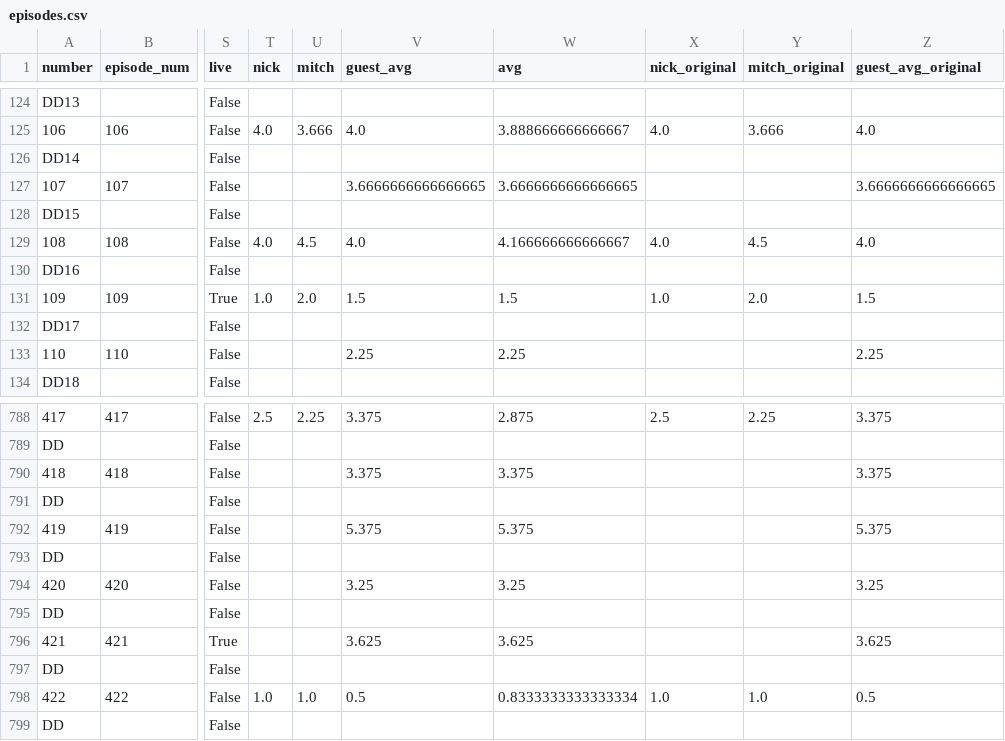
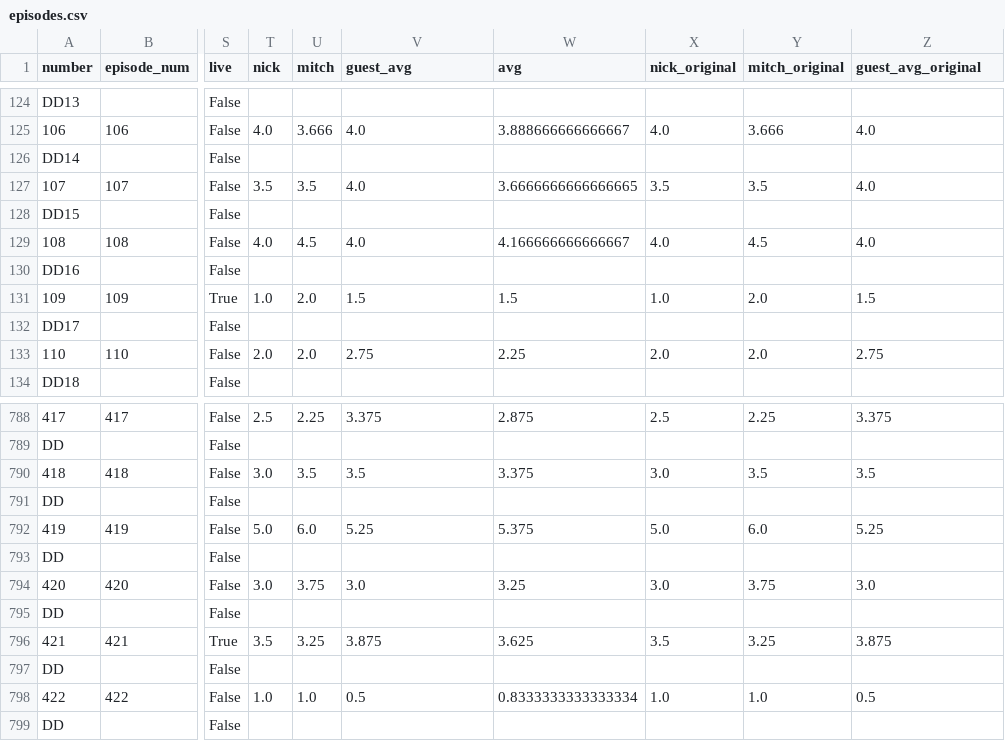
Before and after one commit to ejh-4143/Doughboy-lytics, a CSV file: data/episodes.csv, drawn as a sheet; only a part is shown, gaps mark what is left out; the diff covers the shown part only; the diff names each change by its address in the sheet, - before the commit and + after, or states it on an @@ line.

```diff
--- a/data/episodes.csv
+++ b/data/episodes.csv
-T127 (nick): (empty)
+T127 (nick): 3.5
-U127 (mitch): (empty)
+U127 (mitch): 3.5
-V127 (guest_avg): 3.6666666666666665
+V127 (guest_avg): 4.0
-X127 (nick_original): (empty)
+X127 (nick_original): 3.5
-Y127 (mitch_original): (empty)
+Y127 (mitch_original): 3.5
-Z127 (guest_avg_original): 3.6666666666666665
+Z127 (guest_avg_original): 4.0
-T133 (nick): (empty)
+T133 (nick): 2.0
-U133 (mitch): (empty)
+U133 (mitch): 2.0
-V133 (guest_avg): 2.25
+V133 (guest_avg): 2.75
-X133 (nick_original): (empty)
+X133 (nick_original): 2.0
-Y133 (mitch_original): (empty)
+Y133 (mitch_original): 2.0
-Z133 (guest_avg_original): 2.25
+Z133 (guest_avg_original): 2.75
-T790 (nick): (empty)
+T790 (nick): 3.0
-U790 (mitch): (empty)
+U790 (mitch): 3.5
-V790 (guest_avg): 3.375
+V790 (guest_avg): 3.5
-X790 (nick_original): (empty)
+X790 (nick_original): 3.0
-Y790 (mitch_original): (empty)
+Y790 (mitch_original): 3.5
-Z790 (guest_avg_original): 3.375
+Z790 (guest_avg_original): 3.5
-T792 (nick): (empty)
+T792 (nick): 5.0
-U792 (mitch): (empty)
+U792 (mitch): 6.0
-V792 (guest_avg): 5.375
+V792 (guest_avg): 5.25
-X792 (nick_original): (empty)
+X792 (nick_original): 5.0
-Y792 (mitch_original): (empty)
+Y792 (mitch_original): 6.0
-Z792 (guest_avg_original): 5.375
+Z792 (guest_avg_original): 5.25
-T794 (nick): (empty)
+T794 (nick): 3.0
-U794 (mitch): (empty)
+U794 (mitch): 3.75
-V794 (guest_avg): 3.25
+V794 (guest_avg): 3.0
-X794 (nick_original): (empty)
+X794 (nick_original): 3.0
-Y794 (mitch_original): (empty)
+Y794 (mitch_original): 3.75
-Z794 (guest_avg_original): 3.25
+Z794 (guest_avg_original): 3.0
-T796 (nick): (empty)
+T796 (nick): 3.5
-U796 (mitch): (empty)
+U796 (mitch): 3.25
-V796 (guest_avg): 3.625
+V796 (guest_avg): 3.875
-X796 (nick_original): (empty)
+X796 (nick_original): 3.5
-Y796 (mitch_original): (empty)
+Y796 (mitch_original): 3.25
-Z796 (guest_avg_original): 3.625
+Z796 (guest_avg_original): 3.875
```
Also changed, not shown: 86 edited cells elsewhere in this file, data/overrides.csv, data/ratings.csv, 3 other files.
